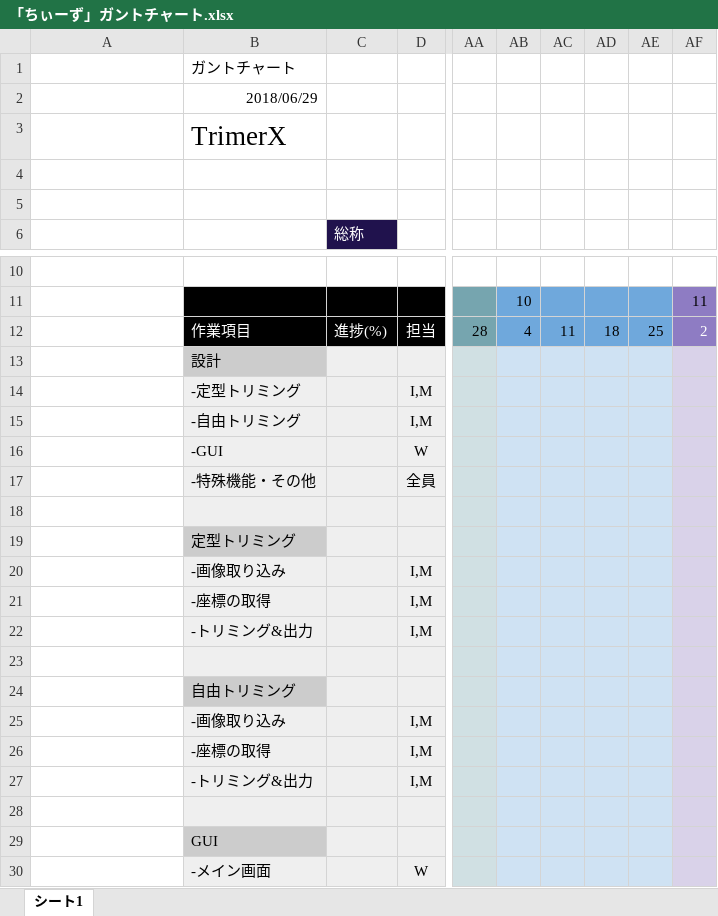
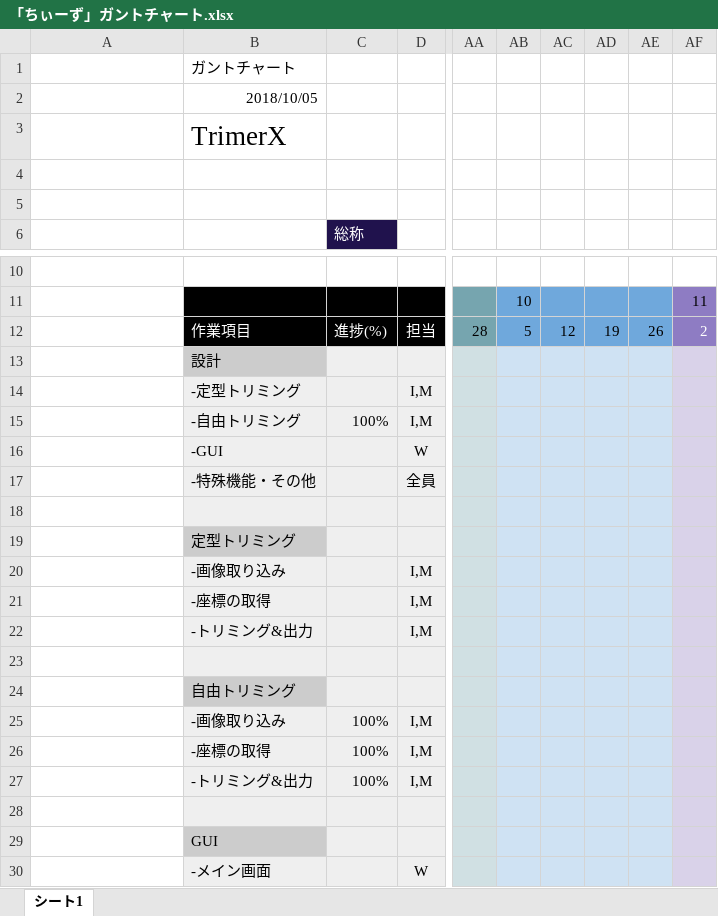
Before and after one commit to s145-cheeze/-Gantt-chart, an Excel workbook: 「ちぃーず」ガントチャート.xlsx, sheet シート1, drawn as a sheet; only a part is shown, gaps mark what is left out; values as stored, in another font and other column widths than the file's, no borders; charts and pictures not drawn; the diff names each change by its address in the sheet, - before the commit and + after, or states it on an @@ line.

Commit message:
2018/10/05までの私の進捗を反映

```diff
--- a/「ちぃーず」ガントチャート.xlsx (sheet シート1)
+++ b/「ちぃーず」ガントチャート.xlsx (sheet シート1)
-B2: 2018/06/29
+B2: 2018/10/05
-AB12: 4
+AB12: 5
-AC12: 11
+AC12: 12
-AD12: 18
+AD12: 19
-AE12: 25
+AE12: 26
-C15: (empty)
+C15: 100%
-C25:C27: (empty)
+C25:C27: 100%
```
Also changed, not shown: charts or pictures.
